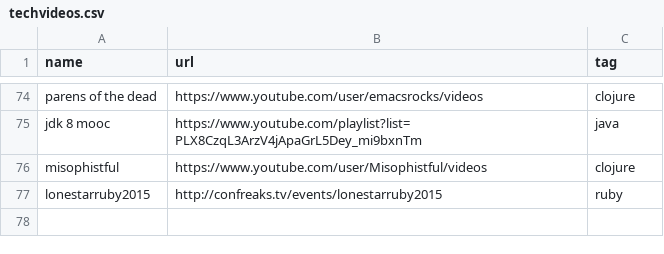
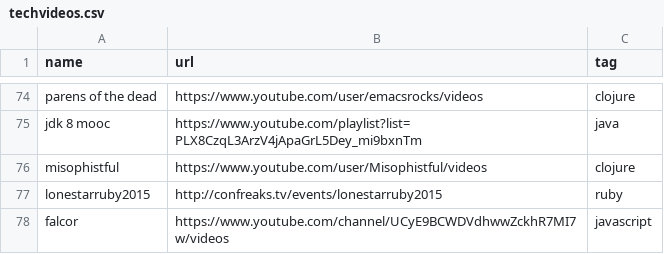
Before and after one commit to griffio/griffio.github.io, a CSV file: _data/techvideos.csv, drawn as a sheet; only a part is shown, gaps mark what is left out.

Commit message:
falcor

```diff
--- a/_data/techvideos.csv
+++ b/_data/techvideos.csv
@@ -77 +77,2 @@ misophistful,https://www.youtube.com/user/Misophistful/videos,clojure
 lonestarruby2015,http://confreaks.tv/events/lonestarruby2015,ruby
+falcor,https://www.youtube.com/channel/UCyE9BCWDVdhwwZckhR7MI7w/videos,javascript
```
